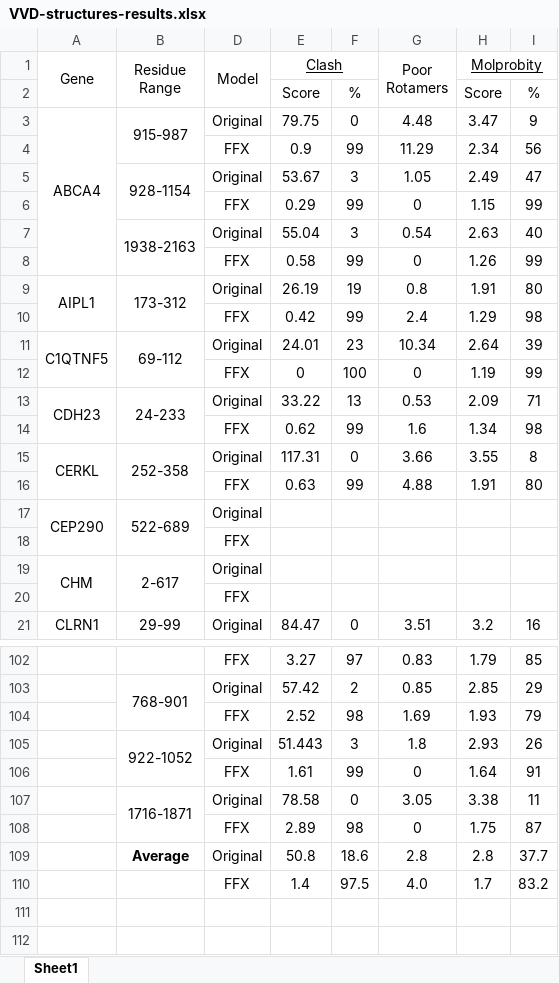
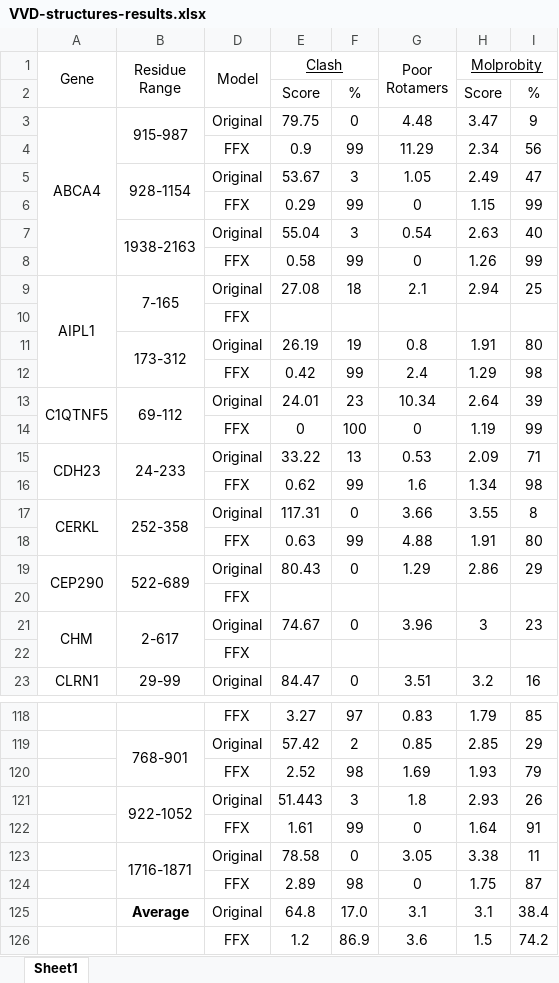
Before and after one commit to avlynn/VVD-structures, an Excel workbook: VVD-structures-results.xlsx, sheet Sheet1, drawn as a sheet; only a part is shown, gaps mark what is left out; values as stored, in another font and other column widths than the file's, no borders; removed rows and columns are numbered as before the commit, all else as after; the diff covers the shown part only; the diff names each change by its address in the sheet, - before the commit and + after, or states it on an @@ line.

```diff
--- a/VVD-structures-results.xlsx (sheet Sheet1)
+++ b/VVD-structures-results.xlsx (sheet Sheet1)
+row 9: AIPL1 | 7-165 | Original | 27.08 | 18 | 2.1 | 2.94 | 25
@@ row 58 moved to row 10: FFX @@
-A11 (Gene): AIPL1
+A11 (Gene): (empty)
-A9:A10 merged
-E19 (Clash): (empty)
+E19 (Clash): 80.43
-F19: (empty)
+F19: 0
-G19 (Poor Rotamers): (empty)
+G19 (Poor Rotamers): 1.29
-H19 (Molprobity): (empty)
+H19 (Molprobity): 2.86
-I19: (empty)
+I19: 29
-E21 (Clash): (empty)
+E21 (Clash): 74.67
-F21: (empty)
+F21: 0
-G21 (Poor Rotamers): (empty)
+G21 (Poor Rotamers): 3.96
-H21 (Molprobity): (empty)
+H21 (Molprobity): 3
-I21: (empty)
+I21: 23
-row 109:  | Average | Original | 50.8 | 18.6 | 2.8 | 2.8 | 37.7
-row 110:  |  | FFX | 1.4 | 97.5 | 4.0 | 1.7 | 83.2
+row 125:  | Average | Original | 64.8 | 17.0 | 3.1 | 3.1 | 38.4
+row 126:  |  | FFX | 1.2 | 86.9 | 3.6 | 1.5 | 74.2
```
Also changed, not shown: 15 added rows and 15 edited cells elsewhere in this sheet, 42 other files.
